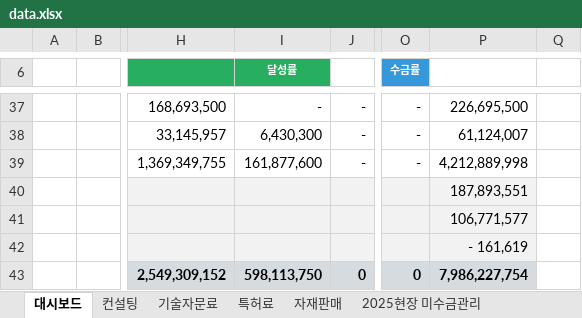
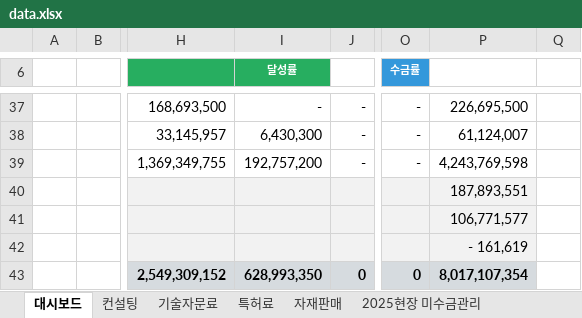
Before and after one commit to pourmc13546/payment-dashboard, an Excel workbook: data.xlsx, sheet 대시보드, drawn as a sheet; only a part is shown, gaps mark what is left out; values as stored, in another font and other column widths than the file's, no borders; the diff covers the shown part only; the diff names each change by its address in the sheet, - before the commit and + after, or states it on an @@ line.

```diff
--- a/data.xlsx (sheet 대시보드)
+++ b/data.xlsx (sheet 대시보드)
-I39 (달성률): 161,877,600
+I39 (달성률): 192,757,200
-P39: 4,212,889,998
+P39: 4,243,769,598
-I43 (달성률): 598,113,750
+I43 (달성률): 628,993,350
-P43: 7,986,227,754
+P43: 8,017,107,354
```
Also changed, not shown: 3 added rows, 3 removed rows and 8 edited cells elsewhere in this sheet, sheet 컨설팅, sheet 자재판매, sheet 2025현장 미수금관리, sheet 기술자문료, hidden cells.
